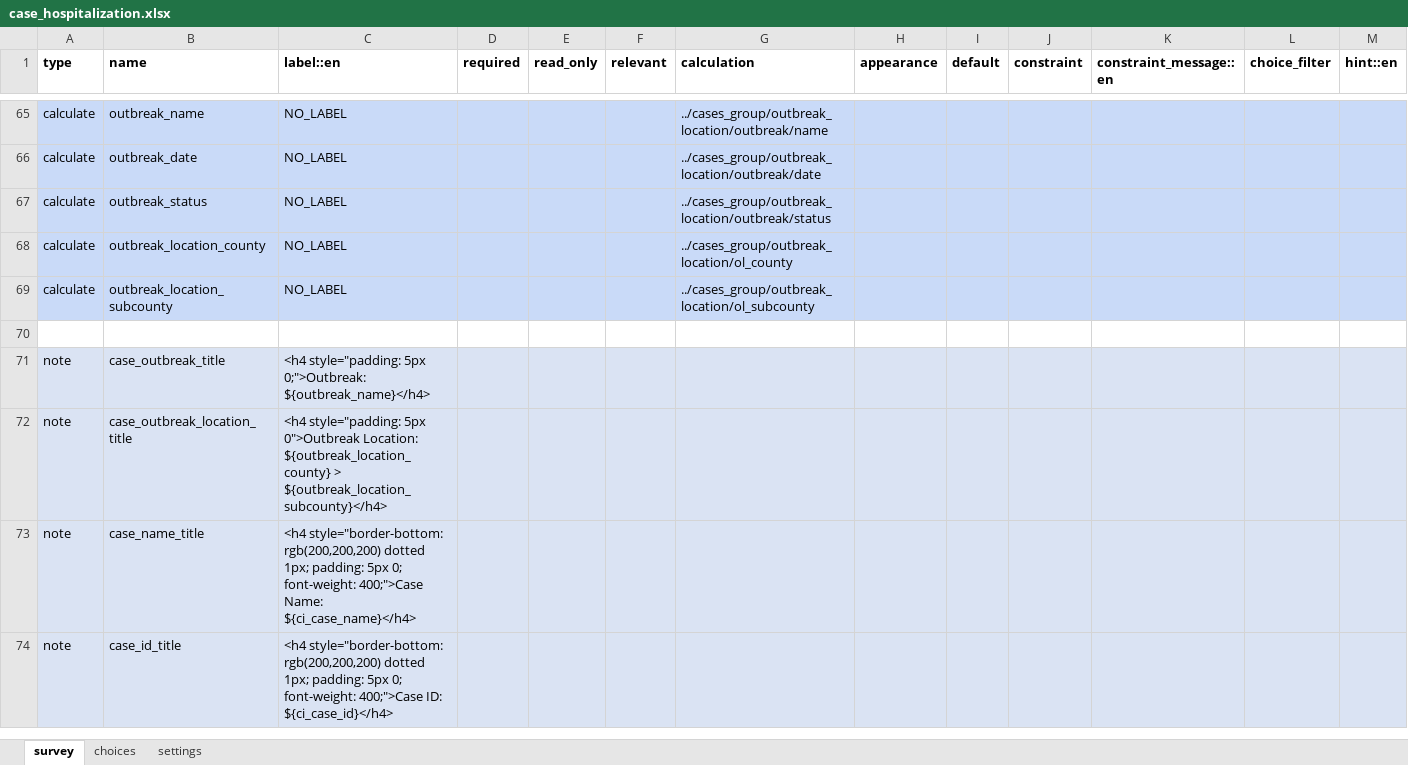
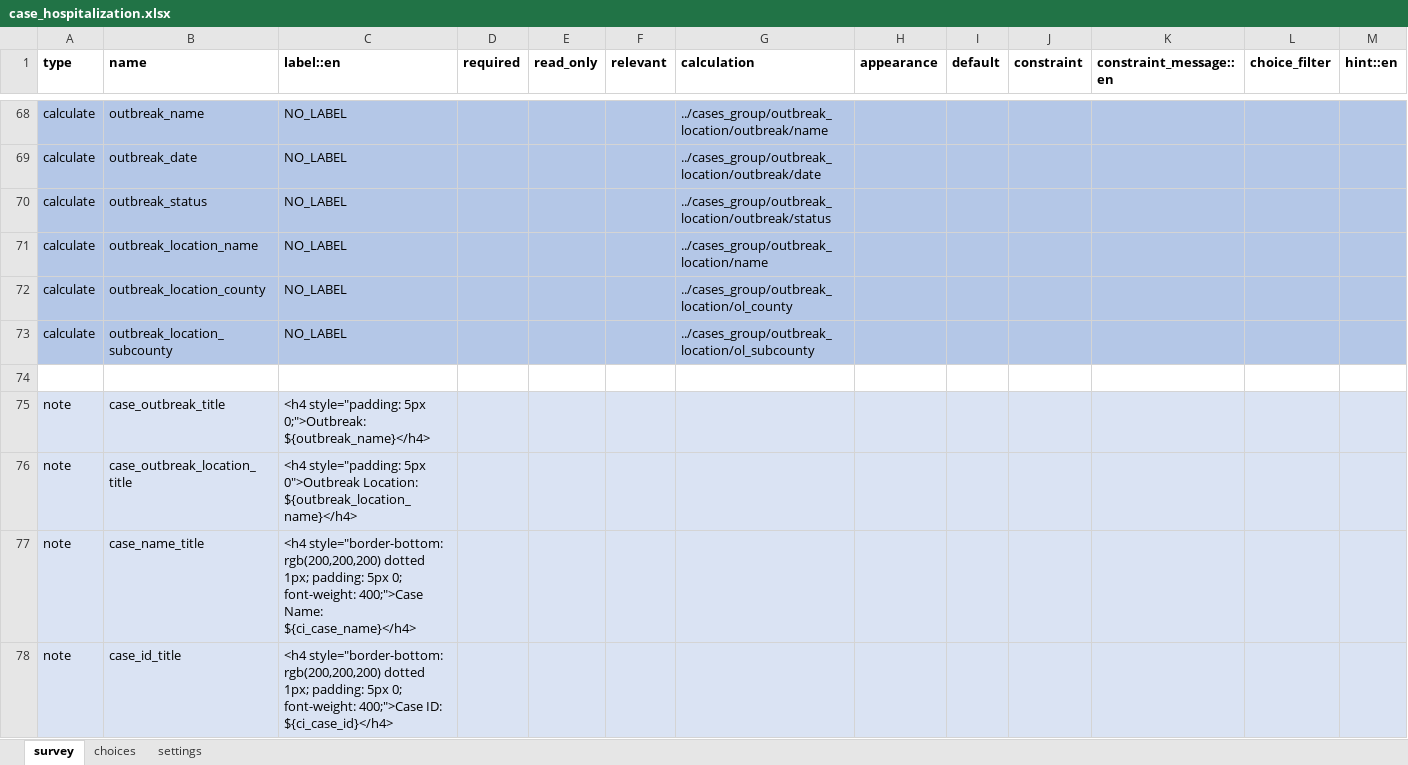
Before and after one commit to gmm2204/dmi-adam, an Excel workbook: config/forms/app/case_hospitalization.xlsx, sheet survey, drawn as a sheet; only a part is shown, gaps mark what is left out; values as stored, in another font and other column widths than the file's, no borders; addresses are those after the commit; the diff covers the shown part only; the diff names each change by its address in the sheet, - before the commit and + after, or states it on an @@ line.

```diff
--- a/config/forms/app/case_hospitalization.xlsx (sheet survey)
+++ b/config/forms/app/case_hospitalization.xlsx (sheet survey)
+row 71: calculate | outbreak_location_name | NO_LABEL |  |  |  | ../cases_group/outbreak_location/name
-C76 (label::en): …0">Outbreak Location: ${outbreak_location_county} > ${outbreak_location_subcounty}</h4>
+C76 (label::en): …0">Outbreak Location: ${outbreak_location_name}</h4>
```
Also changed, not shown: 3 added rows, 1 removed row, 15 edited cells and cell formats elsewhere in this sheet, sheet choices, config/forms/app/case_exposure.xlsx, config/forms/contact/case-create.xlsx, 43 other files.
